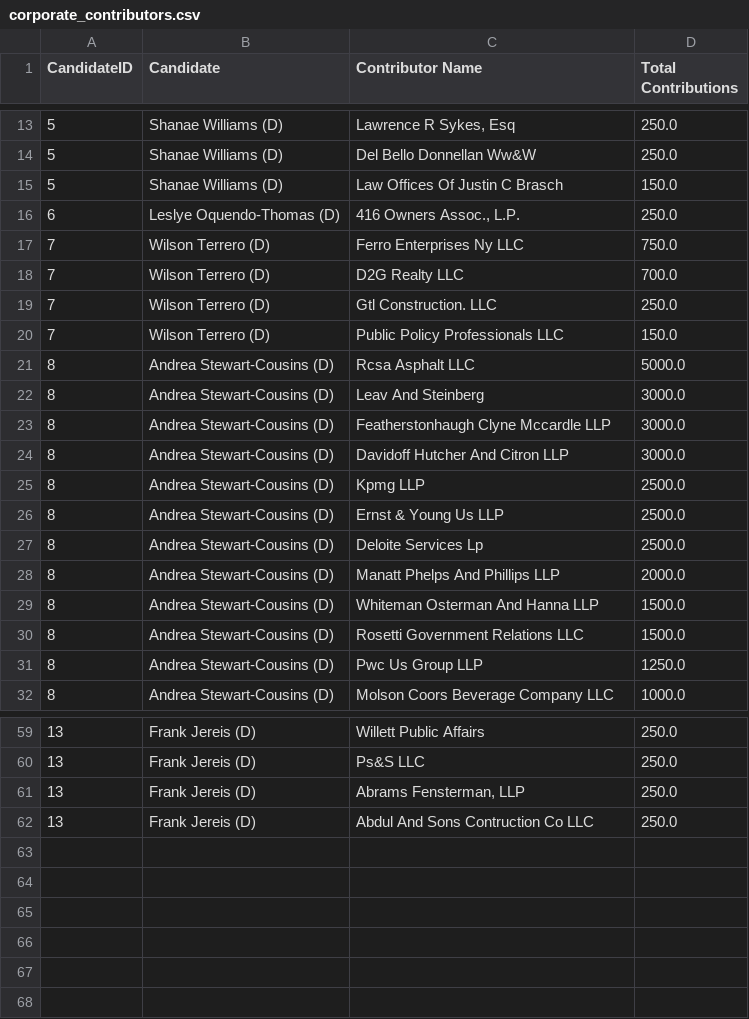
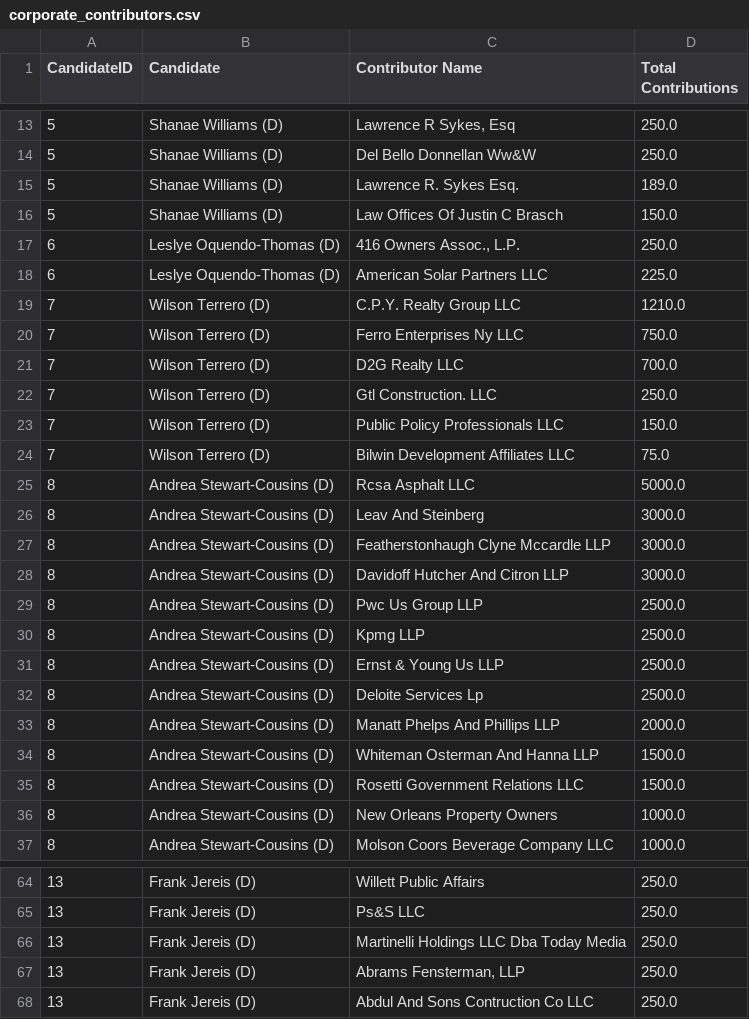
Before and after one commit to Branch-Four-Inc/leveler_campaign_finance_tracker, a CSV file: data_output/corporate_contributors.csv, drawn as a sheet; only a part is shown, gaps mark what is left out.

```diff
--- a/data_output/corporate_contributors.csv
+++ b/data_output/corporate_contributors.csv
@@ -14,4 +14,7 @@ CandidateID,Candidate,Contributor Name,Total Contributions
 5,Shanae Williams (D),Del Bello Donnellan Ww&W,250.0
+5,Shanae Williams (D),Lawrence R. Sykes Esq.,189.0
 5,Shanae Williams (D),Law Offices Of Justin C Brasch,150.0
 6,Leslye Oquendo-Thomas (D),"416 Owners Assoc., L.P.",250.0
+6,Leslye Oquendo-Thomas (D),American Solar Partners LLC,225.0
+7,Wilson Terrero (D),C.P.Y. Realty Group LLC,1210.0
 7,Wilson Terrero (D),Ferro Enterprises Ny LLC,750.0
@@ -20,2 +23,3 @@ CandidateID,Candidate,Contributor Name,Total Contributions
 7,Wilson Terrero (D),Public Policy Professionals LLC,150.0
+7,Wilson Terrero (D),Bilwin Development Affiliates LLC,75.0
 8,Andrea Stewart-Cousins (D),Rcsa Asphalt LLC,5000.0
@@ -24,2 +28,3 @@ CandidateID,Candidate,Contributor Name,Total Contributions
 8,Andrea Stewart-Cousins (D),Davidoff Hutcher And Citron LLP,3000.0
+8,Andrea Stewart-Cousins (D),Pwc Us Group LLP,2500.0
 8,Andrea Stewart-Cousins (D),Kpmg LLP,2500.0
@@ -30,3 +35,3 @@ CandidateID,Candidate,Contributor Name,Total Contributions
 8,Andrea Stewart-Cousins (D),Rosetti Government Relations LLC,1500.0
-8,Andrea Stewart-Cousins (D),Pwc Us Group LLP,1250.0
+8,Andrea Stewart-Cousins (D),New Orleans Property Owners,1000.0
 8,Andrea Stewart-Cousins (D),Molson Coors Beverage Company LLC,1000.0
@@ -60,2 +65,3 @@ CandidateID,Candidate,Contributor Name,Total Contributions
 13,Frank Jereis (D),Ps&S LLC,250.0
+13,Frank Jereis (D),Martinelli Holdings LLC Dba Today Media,250.0
 13,Frank Jereis (D),"Abrams Fensterman, LLP",250.0
```
Also changed, not shown: data_output/all_state_perc.csv, data_output/contributor_types.csv, 5 other files.
